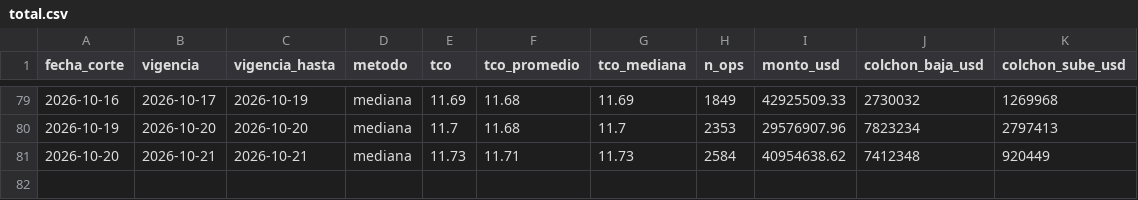
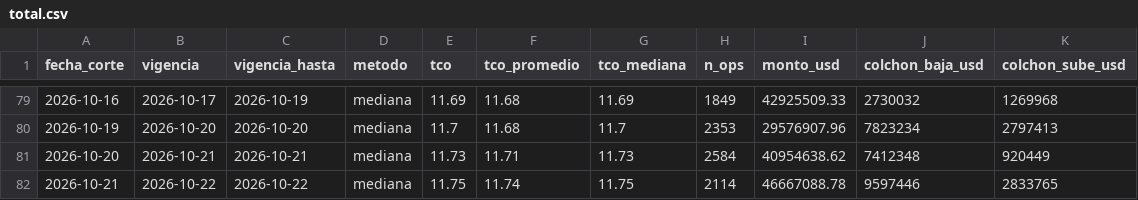
Before and after one commit to acamperob/bcb-tco, a CSV file: data/total.csv, drawn as a sheet; only a part is shown, gaps mark what is left out.

```diff
--- a/data/total.csv
+++ b/data/total.csv
@@ -81 +81,2 @@ fecha_corte,vigencia,vigencia_hasta,metodo,tco,tco_promedio,tco_mediana,n_ops,mo
 2026-10-20,2026-10-21,2026-10-21,mediana,11.73,11.71,11.73,2584,40954638.62,7412348,920449
+2026-10-21,2026-10-22,2026-10-22,mediana,11.75,11.74,11.75,2114,46667088.78,9597446,2833765
```
Also changed, not shown: data/diario.csv, data/verificacion.csv, 4 other files.
